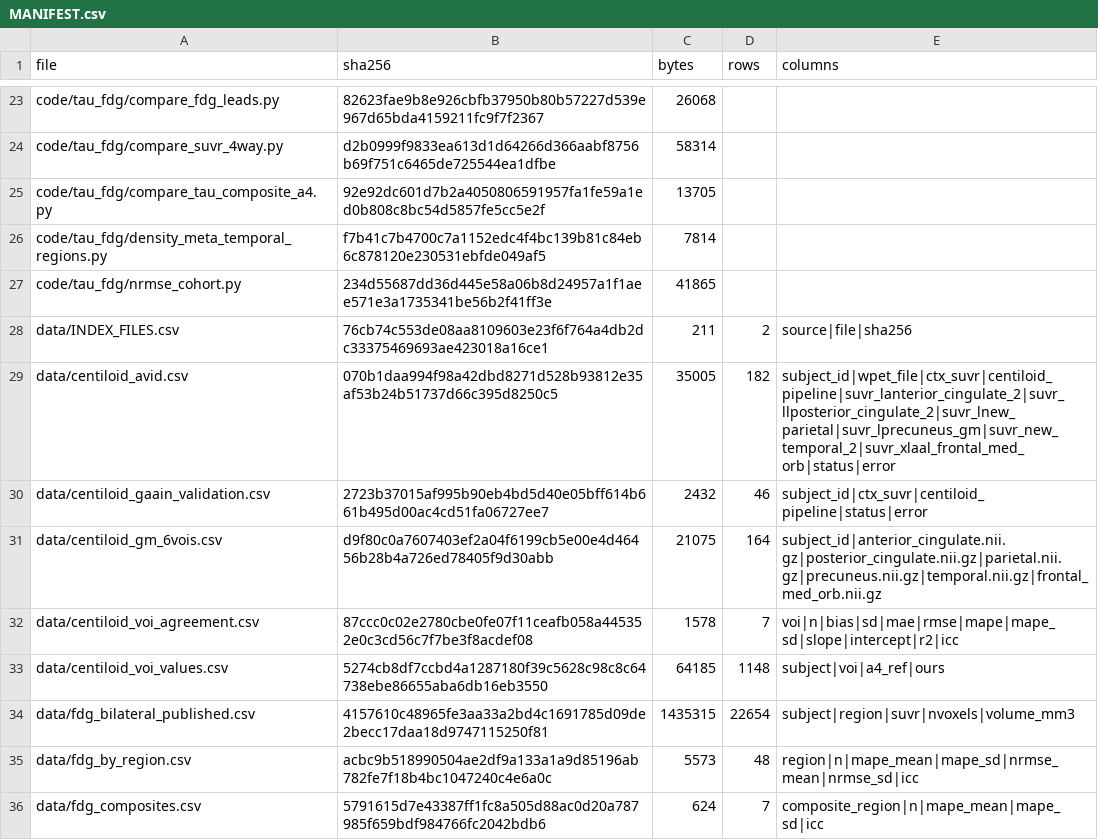
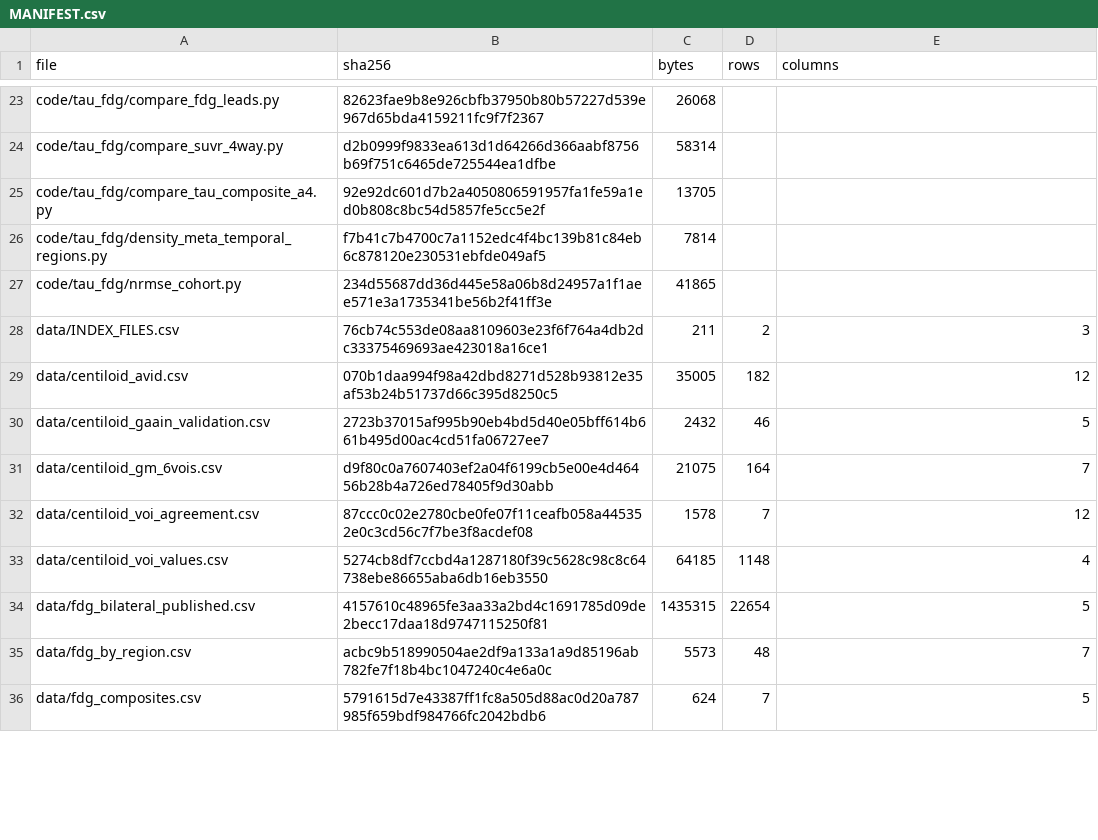
Before and after one commit to inbrainlab/PETAL, a CSV file: MANIFEST.csv, drawn as a sheet; only a part is shown, gaps mark what is left out; the diff covers the shown part only.

```diff
--- a/MANIFEST.csv
+++ b/MANIFEST.csv
@@ -27,10 +27,10 @@ code/tau_fdg/density_meta_temporal_regions.py,f7b41c7b4700c7a1152edc4f4bc139b81c
 code/tau_fdg/nrmse_cohort.py,234d55687dd36d445e58a06b8d24957a1f1aee571e3a1735341be56b2f41ff3e,41865,,
-data/INDEX_FILES.csv,76cb74c553de08aa8109603e23f6f764a4db2dc33375469693ae423018a16ce1,211,2,source|file|sha256
-data/centiloid_avid.csv,070b1daa994f98a42dbd8271d528b93812e35af53b24b51737d66c395d8250c5,35005,182,subject_id|wpet_file|ctx_suvr|centiloid_pipeline|suvr_lanterior_cingulate_2|suvr_llposterior_cingulate_2|suvr_lnew_parietal|suvr_lprecuneus_gm|suvr_new_temporal_2|suvr_xlaal_frontal_med_orb|status|error
-data/centiloid_gaain_validation.csv,2723b37015af995b90eb4bd5d40e05bff614b661b495d00ac4cd51fa06727ee7,2432,46,subject_id|ctx_suvr|centiloid_pipeline|status|error
-data/centiloid_gm_6vois.csv,d9f80c0a7607403ef2a04f6199cb5e00e4d46456b28b4a726ed78405f9d30abb,21075,164,subject_id|anterior_cingulate.nii.gz|posterior_cingulate.nii.gz|parietal.nii.gz|precuneus.nii.gz|temporal.nii.gz|frontal_med_orb.nii.gz
-data/centiloid_voi_agreement.csv,87ccc0c02e2780cbe0fe07f11ceafb058a445352e0c3cd56c7f7be3f8acdef08,1578,7,voi|n|bias|sd|mae|rmse|mape|mape_sd|slope|intercept|r2|icc
-data/centiloid_voi_values.csv,5274cb8df7ccbd4a1287180f39c5628c98c8c64738ebe86655aba6db16eb3550,64185,1148,subject|voi|a4_ref|ours
-data/fdg_bilateral_published.csv,4157610c48965fe3aa33a2bd4c1691785d09de2becc17daa18d9747115250f81,1435315,22654,subject|region|suvr|nvoxels|volume_mm3
-data/fdg_by_region.csv,acbc9b518990504ae2df9a133a1a9d85196ab782fe7f18b4bc1047240c4e6a0c,5573,48,region|n|mape_mean|mape_sd|nrmse_mean|nrmse_sd|icc
-data/fdg_composites.csv,5791615d7e43387ff1fc8a505d88ac0d20a787985f659bdf984766fc2042bdb6,624,7,composite_region|n|mape_mean|mape_sd|icc
+data/INDEX_FILES.csv,76cb74c553de08aa8109603e23f6f764a4db2dc33375469693ae423018a16ce1,211,2,3
+data/centiloid_avid.csv,070b1daa994f98a42dbd8271d528b93812e35af53b24b51737d66c395d8250c5,35005,182,12
+data/centiloid_gaain_validation.csv,2723b37015af995b90eb4bd5d40e05bff614b661b495d00ac4cd51fa06727ee7,2432,46,5
+data/centiloid_gm_6vois.csv,d9f80c0a7607403ef2a04f6199cb5e00e4d46456b28b4a726ed78405f9d30abb,21075,164,7
+data/centiloid_voi_agreement.csv,87ccc0c02e2780cbe0fe07f11ceafb058a445352e0c3cd56c7f7be3f8acdef08,1578,7,12
+data/centiloid_voi_values.csv,5274cb8df7ccbd4a1287180f39c5628c98c8c64738ebe86655aba6db16eb3550,64185,1148,4
+data/fdg_bilateral_published.csv,4157610c48965fe3aa33a2bd4c1691785d09de2becc17daa18d9747115250f81,1435315,22654,5
+data/fdg_by_region.csv,acbc9b518990504ae2df9a133a1a9d85196ab782fe7f18b4bc1047240c4e6a0c,5573,48,7
+data/fdg_composites.csv,5791615d7e43387ff1fc8a505d88ac0d20a787985f659bdf984766fc2042bdb6,624,7,5
```
Also changed, not shown: 11 edited cells elsewhere in this file, 2 other files.
